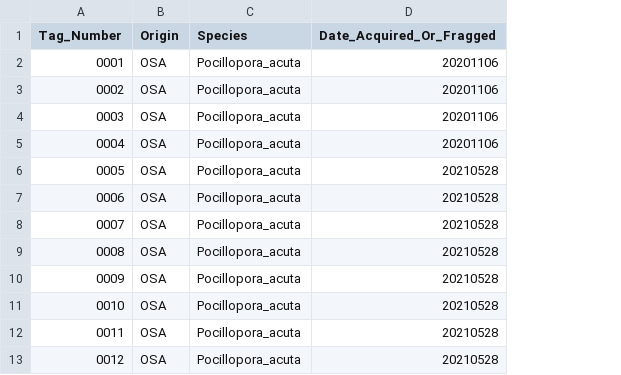
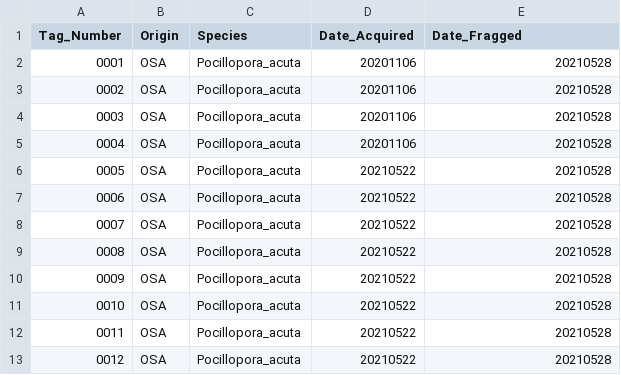
Before and after one commit to Putnam-Lab/Lab_Management, a CSV file: Lab_Resourses/CBLS_Coral_Database/CBLS_WaterTables_Coral_Database.csv, drawn as a sheet; only a part is shown; addresses are those after the commit; the diff names each change by its address in the sheet, - before the commit and + after, or states it on an @@ line.

Commit message:
Update CBLS_WaterTables_Coral_Database.csv
added both date acquired and date fragmented

```diff
--- a/Lab_Resourses/CBLS_Coral_Database/CBLS_WaterTables_Coral_Database.csv
+++ b/Lab_Resourses/CBLS_Coral_Database/CBLS_WaterTables_Coral_Database.csv
+column D (Date_Acquired), rows 2-13: 20201106 | 20201106 | 20201106 | 20201106 | 20210522 | 20210522 | 20210522 | 20210522 | 20210522 | 20210522 | 20210522 | 20210522
-E1: Date_Acquired_Or_Fragged
+E1: Date_Fragged
-E2:E5 (Date_Fragged): 20201106
+E2:E5 (Date_Fragged): 20210528
```
